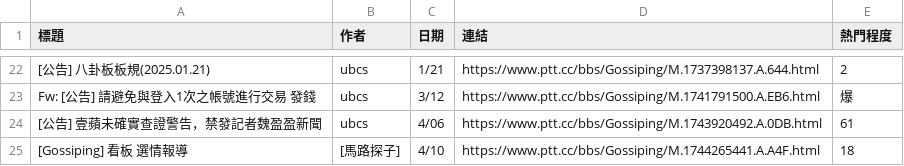
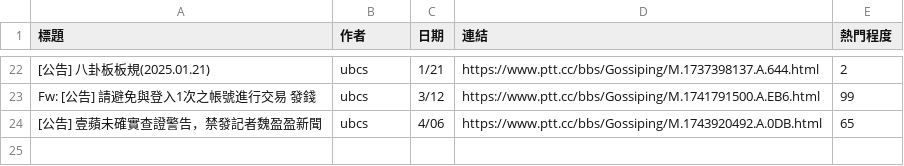
Before and after one commit to 400Ping/OpenSource-Platform, a CSV file: static.csv, drawn as a sheet; only a part is shown, gaps mark what is left out; removed rows and columns are numbered as before the commit, all else as after; the diff covers the shown part only; the diff names each change by its address in the sheet, - before the commit and + after, or states it on an @@ line.

```diff
--- a/static.csv
+++ b/static.csv
-E23 (熱門程度): 爆
+E23 (熱門程度): 99
-E24 (熱門程度): 61
+E24 (熱門程度): 65
-row 25: [Gossiping] 看板 選情報導 | [馬路探子] | 4/10 | https://www.ptt.cc/bbs/Gossiping/M.1744265441.A.A4F.html | 18
```
Also changed, not shown: 20 added rows and 20 removed rows elsewhere in this file, api.csv, 1 other file.
